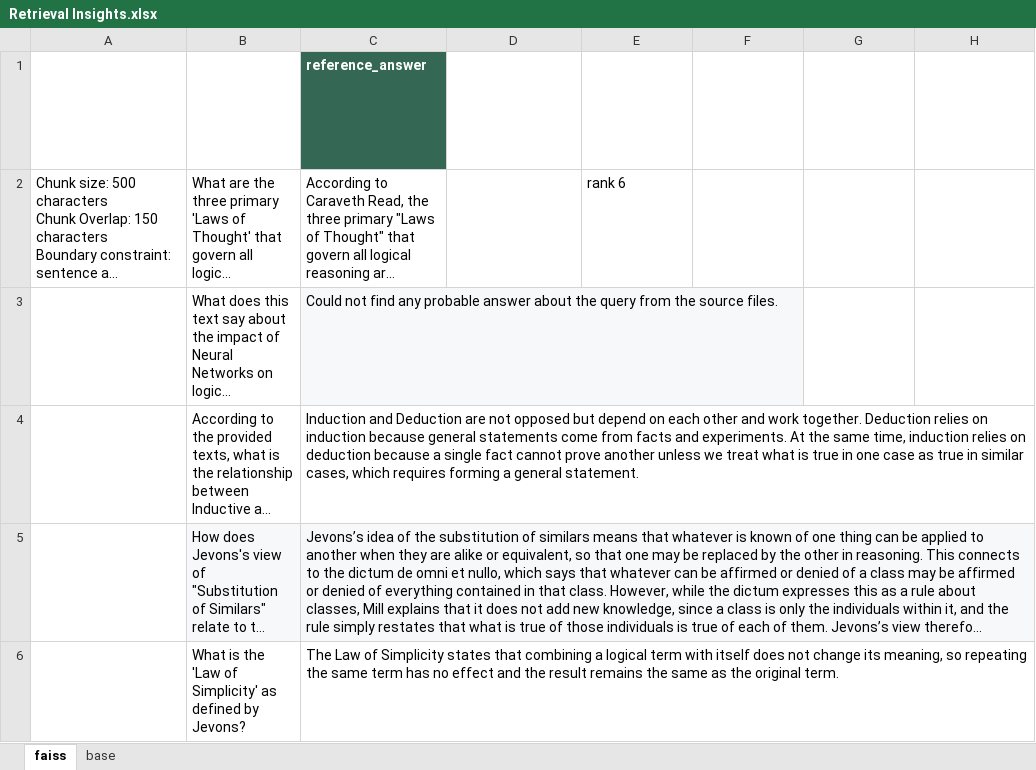
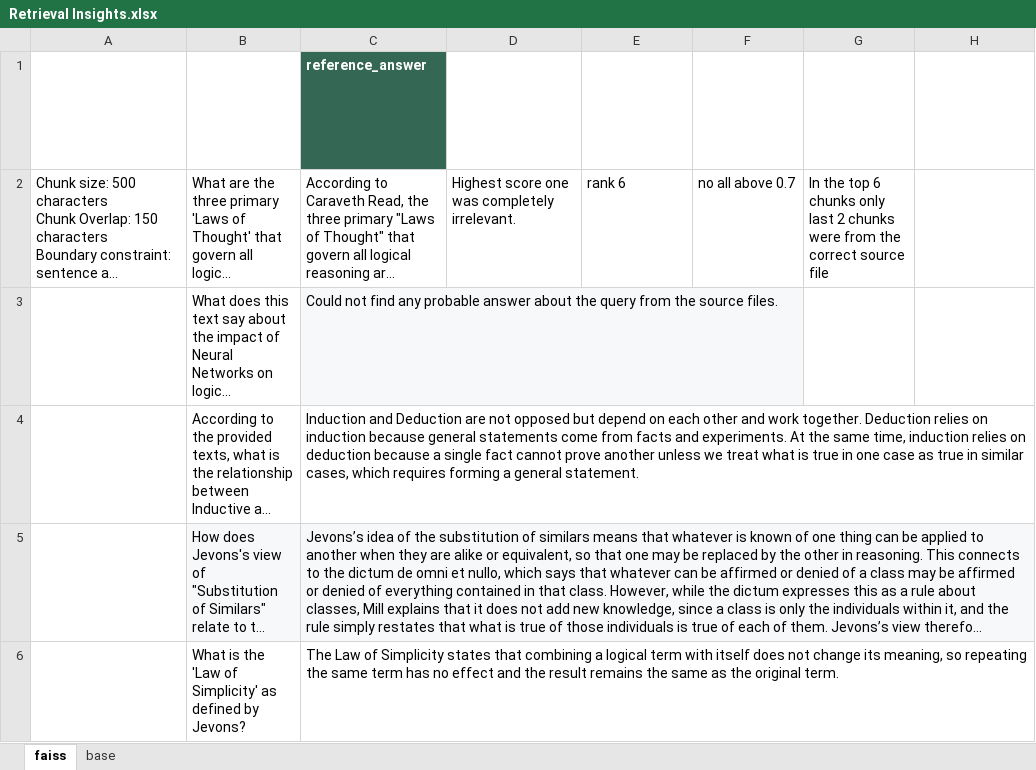
Before and after one commit to ajunaid0/logic-rag-foundation, an Excel workbook: data/Retrieval Insights.xlsx, sheet faiss, drawn as a sheet; long unchanged cells end in …; values as stored, in another font and other column widths than the file's, no borders; charts and pictures and table styles not drawn; the diff names each change by its address in the sheet, - before the commit and + after, or states it on an @@ line.

Commit message:
Fixed Chunking Mechanism and cleaner logging

```diff
--- a/data/Retrieval Insights.xlsx (sheet faiss)
+++ b/data/Retrieval Insights.xlsx (sheet faiss)
-D2: (empty)
+D2: Highest score one was completely irrelevant.
-F2: (empty)
+F2: no all above 0.7
-G2: (empty)
+G2: In the top 6 chunks only last 2 chunks were from the correct source file
```
Also changed, not shown: sheet base, 2 other files.
